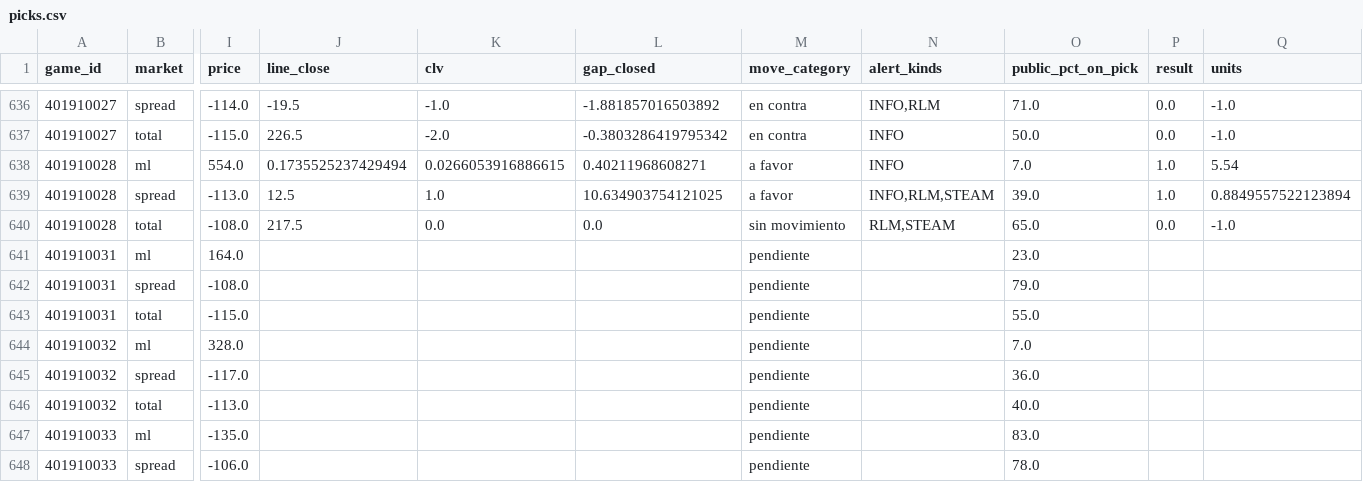
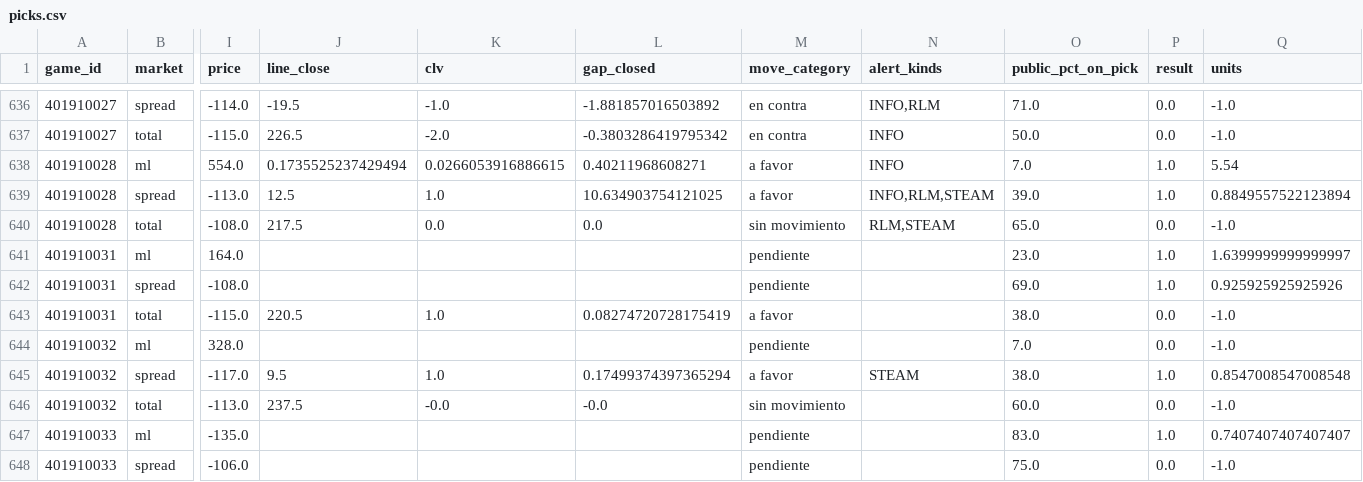
Before and after one commit to DaveBarracuda/nba-quant, a CSV file: ledger/github/picks.csv, drawn as a sheet; only a part is shown, gaps mark what is left out; the diff covers the shown part only; the diff names each change by its address in the sheet, - before the commit and + after, or states it on an @@ line.

```diff
--- a/ledger/github/picks.csv
+++ b/ledger/github/picks.csv
-P641:P642 (result): (empty)
+P641:P642 (result): 1.0
-Q641 (units): (empty)
+Q641 (units): 1.6399999999999997
-O642 (public_pct_on_pick): 79.0
+O642 (public_pct_on_pick): 69.0
-Q642 (units): (empty)
+Q642 (units): 0.925925925925926
-J643 (line_close): (empty)
+J643 (line_close): 220.5
-K643 (clv): (empty)
+K643 (clv): 1.0
-L643 (gap_closed): (empty)
+L643 (gap_closed): 0.08274720728175419
-M643 (move_category): pendiente
+M643 (move_category): a favor
-O643 (public_pct_on_pick): 55.0
+O643 (public_pct_on_pick): 38.0
-P643:P644 (result): (empty)
+P643:P644 (result): 0.0
-Q643:Q644 (units): (empty)
+Q643:Q644 (units): -1.0
-J645 (line_close): (empty)
+J645 (line_close): 9.5
-K645 (clv): (empty)
+K645 (clv): 1.0
-L645 (gap_closed): (empty)
+L645 (gap_closed): 0.17499374397365294
-M645 (move_category): pendiente
+M645 (move_category): a favor
-N645 (alert_kinds): (empty)
+N645 (alert_kinds): STEAM
-O645 (public_pct_on_pick): 36.0
+O645 (public_pct_on_pick): 38.0
-P645 (result): (empty)
+P645 (result): 1.0
-Q645 (units): (empty)
+Q645 (units): 0.8547008547008548
-J646 (line_close): (empty)
+J646 (line_close): 237.5
-K646 (clv): (empty)
+K646 (clv): -0.0
-L646 (gap_closed): (empty)
+L646 (gap_closed): -0.0
-M646 (move_category): pendiente
+M646 (move_category): sin movimiento
-O646 (public_pct_on_pick): 40.0
+O646 (public_pct_on_pick): 60.0
-P646 (result): (empty)
+P646 (result): 0.0
-Q646 (units): (empty)
+Q646 (units): -1.0
-P647 (result): (empty)
+P647 (result): 1.0
-Q647 (units): (empty)
+Q647 (units): 0.7407407407407407
-O648 (public_pct_on_pick): 78.0
+O648 (public_pct_on_pick): 75.0
-P648 (result): (empty)
+P648 (result): 0.0
-Q648 (units): (empty)
+Q648 (units): -1.0
```
Also changed, not shown: 51 edited cells elsewhere in this file, ledger/github/summary.csv, 1 other file.
